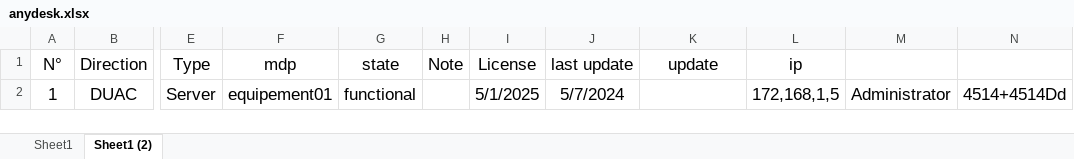
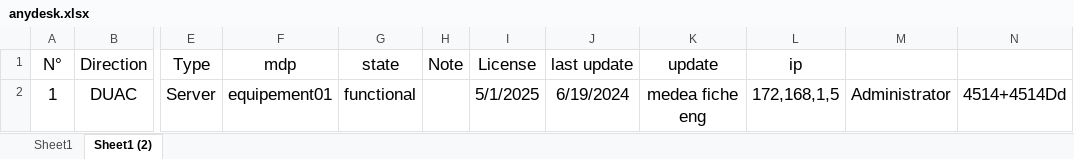
Before and after one commit to iatarien/LGCE, an Excel workbook: anydesk.xlsx, sheet Sheet1 (2), drawn as a sheet; only a part is shown, gaps mark what is left out; values as stored, in another font and other column widths than the file's, no borders; the diff names each change by its address in the sheet, - before the commit and + after, or states it on an @@ line.

Commit message:
medea

```diff
--- a/anydesk.xlsx (sheet Sheet1 (2))
+++ b/anydesk.xlsx (sheet Sheet1 (2))
-J2 (last update): 5/7/2024
+J2 (last update): 6/19/2024
-K2 (update): (empty)
+K2 (update): medea fiche eng
```
Also changed, not shown: 1 other file.
